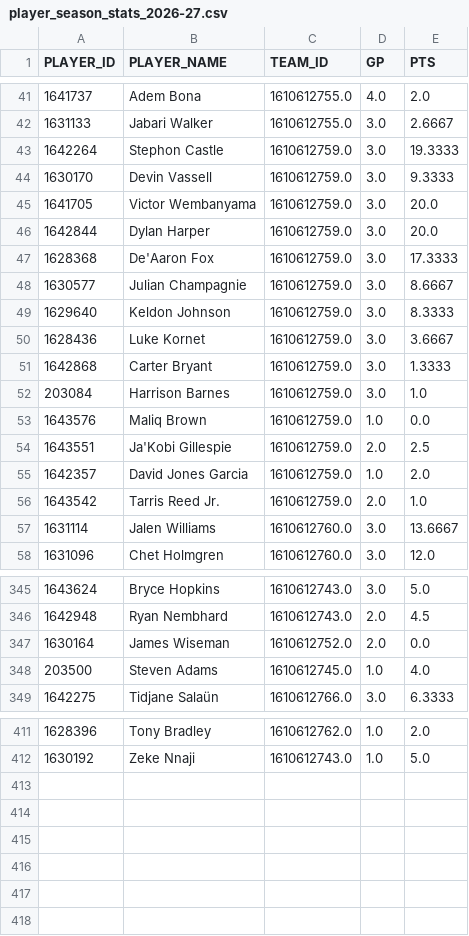
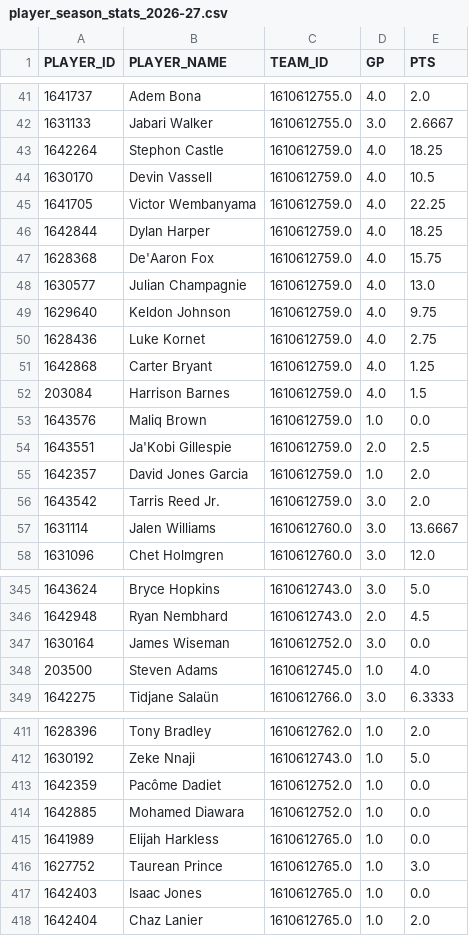
Before and after one commit to IcaruzSoftware/courtside-oracle, a CSV file: src/data/raw/player_season_stats_2026-27.csv, drawn as a sheet; only a part is shown, gaps mark what is left out; the diff covers the shown part only.

```diff
--- a/src/data/raw/player_season_stats_2026-27.csv
+++ b/src/data/raw/player_season_stats_2026-27.csv
@@ -42,12 +42,12 @@ PLAYER_ID,PLAYER_NAME,TEAM_ID,GP,PTS
 1631133,Jabari Walker,1610612755.0,3.0,2.6667
-1642264,Stephon Castle,1610612759.0,3.0,19.3333
-1630170,Devin Vassell,1610612759.0,3.0,9.3333
-1641705,Victor Wembanyama,1610612759.0,3.0,20.0
-1642844,Dylan Harper,1610612759.0,3.0,20.0
-1628368,De'Aaron Fox,1610612759.0,3.0,17.3333
-1630577,Julian Champagnie,1610612759.0,3.0,8.6667
-1629640,Keldon Johnson,1610612759.0,3.0,8.3333
-1628436,Luke Kornet,1610612759.0,3.0,3.6667
-1642868,Carter Bryant,1610612759.0,3.0,1.3333
-203084,Harrison Barnes,1610612759.0,3.0,1.0
+1642264,Stephon Castle,1610612759.0,4.0,18.25
+1630170,Devin Vassell,1610612759.0,4.0,10.5
+1641705,Victor Wembanyama,1610612759.0,4.0,22.25
+1642844,Dylan Harper,1610612759.0,4.0,18.25
+1628368,De'Aaron Fox,1610612759.0,4.0,15.75
+1630577,Julian Champagnie,1610612759.0,4.0,13.0
+1629640,Keldon Johnson,1610612759.0,4.0,9.75
+1628436,Luke Kornet,1610612759.0,4.0,2.75
+1642868,Carter Bryant,1610612759.0,4.0,1.25
+203084,Harrison Barnes,1610612759.0,4.0,1.5
 1643576,Maliq Brown,1610612759.0,1.0,0.0
@@ -55,3 +55,3 @@ PLAYER_ID,PLAYER_NAME,TEAM_ID,GP,PTS
 1642357,David Jones Garcia,1610612759.0,1.0,2.0
-1643542,Tarris Reed Jr.,1610612759.0,2.0,1.0
+1643542,Tarris Reed Jr.,1610612759.0,3.0,2.0
 1631114,Jalen Williams,1610612760.0,3.0,13.6667
@@ -346,3 +346,3 @@ PLAYER_ID,PLAYER_NAME,TEAM_ID,GP,PTS
 1642948,Ryan Nembhard,1610612743.0,2.0,4.5
-1630164,James Wiseman,1610612752.0,2.0,0.0
+1630164,James Wiseman,1610612752.0,3.0,0.0
 203500,Steven Adams,1610612745.0,1.0,4.0
@@ -412 +412,7 @@ PLAYER_ID,PLAYER_NAME,TEAM_ID,GP,PTS
 1630192,Zeke Nnaji,1610612743.0,1.0,5.0
+1642359,Pacôme Dadiet,1610612752.0,1.0,0.0
+1642885,Mohamed Diawara,1610612752.0,1.0,0.0
+1641989,Elijah Harkless,1610612765.0,1.0,0.0
+1627752,Taurean Prince,1610612765.0,1.0,3.0
+1642403,Isaac Jones,1610612765.0,1.0,0.0
+1642404,Chaz Lanier,1610612765.0,1.0,2.0
```
Also changed, not shown: 147 edited cells elsewhere in this file, src/data/raw/game_log_regular_2026-27.csv, 2 other files.
